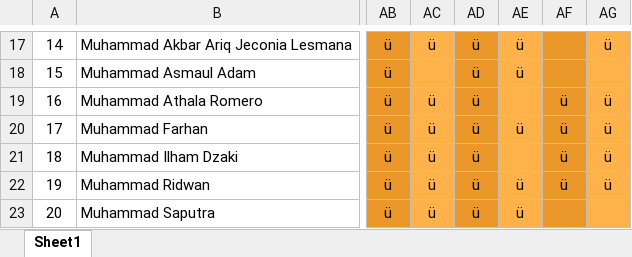
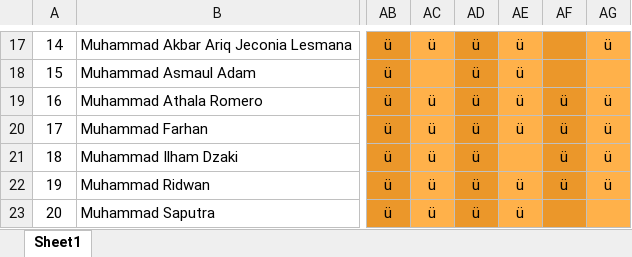
Before and after one commit to NotHydra/rpl-school-web-report, an Excel workbook: Excel/Bulanan/Excel/List Tugas Bulanan Ke-1 (26 Juli 2021 - 29 Agustus 2021).xlsx, sheet Sheet1, drawn as a sheet; only a part is shown, gaps mark what is left out; values as stored, in another font and other column widths than the file's, no borders; the diff names each change by its address in the sheet, - before the commit and + after, or states it on an @@ line.

```diff
--- a/Excel/Bulanan/Excel/List Tugas Bulanan Ke-1 (26 Juli 2021 - 29 Agustus 2021).xlsx (sheet Sheet1)
+++ b/Excel/Bulanan/Excel/List Tugas Bulanan Ke-1 (26 Juli 2021 - 29 Agustus 2021).xlsx (sheet Sheet1)
-AE19: (empty)
+AE19: ü
```
Also changed, not shown: Excel/Bulanan/Excel/List Tugas Bulanan Ke-3 (4 Oktober 2021 - 8 November 2021).xlsx, Excel/List Tugas Gabunggan.xlsx, 25 other files.
